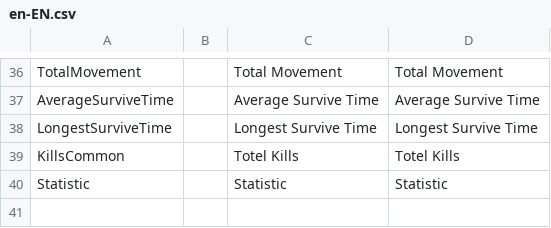
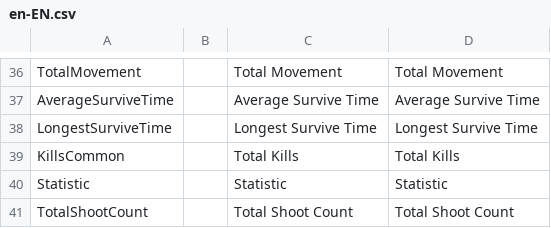
Before and after one commit to BurovAlexProgrammer/Portfolio-Shooter_Old, a CSV file: Assets/_Project/Data/Locales/en-EN.csv, drawn as a sheet; only a part is shown, gaps mark what is left out.

```diff
--- a/Assets/_Project/Data/Locales/en-EN.csv
+++ b/Assets/_Project/Data/Locales/en-EN.csv
@@ -38,3 +38,4 @@ AverageSurviveTime;;Average Survive Time;Average Survive Time;
 LongestSurviveTime;;Longest Survive Time;Longest Survive Time;
-KillsCommon;;Totel Kills;Totel Kills;
+KillsCommon;;Total Kills;Total Kills;
 Statistic;;Statistic;Statistic;
+TotalShootCount;;Total Shoot Count;Total Shoot Count;
```
Also changed, not shown: Assets/_Project/Data/Locales/ru-RU.csv, 21 other files.
